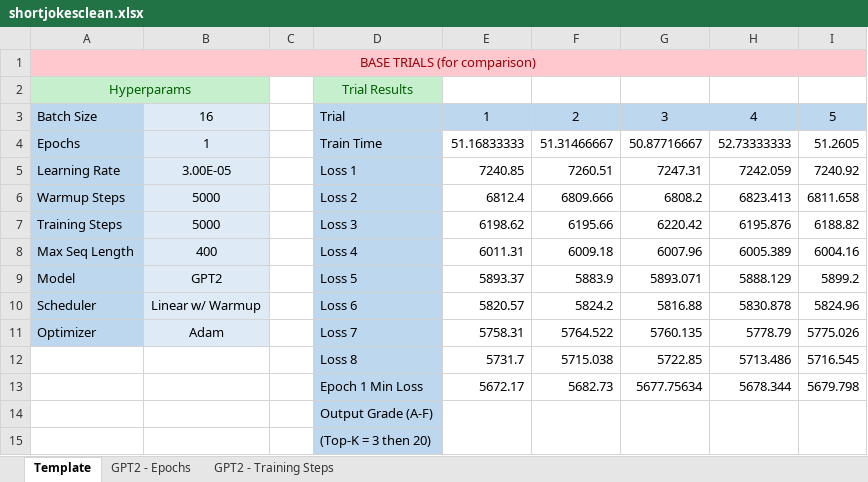
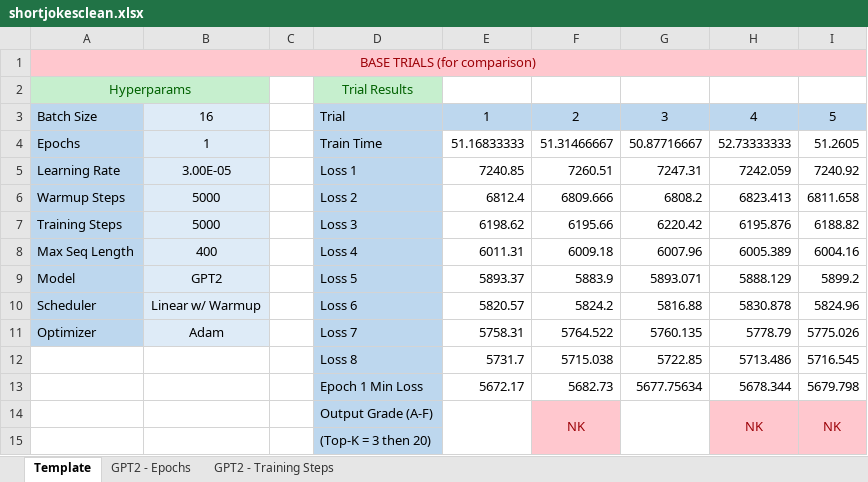
Before and after one commit to mjshalash/gpt-2-joker-bot, an Excel workbook: model_testing/shortjokesclean/shortjokesclean.xlsx, sheet Template, drawn as a sheet; values as stored, in another font and other column widths than the file's, no borders; removed rows and columns are numbered as before the commit, all else as after; the diff names each change by its address in the sheet, - before the commit and + after, or states it on an @@ line.

```diff
--- a/model_testing/shortjokesclean/shortjokesclean.xlsx (sheet Template)
+++ b/model_testing/shortjokesclean/shortjokesclean.xlsx (sheet Template)
-row 14:  |  |  | Output Grade (A-F)
+row 14:  |  |  | Output Grade (A-F) |  | NK |  | NK | NK
-F15 fill: none
+F15 fill: #FFC7CE
-H15:I15 fill: none
+H15:I15 fill: #FFC7CE
```
Also changed, not shown: sheet GPT2 - Epochs, sheet GPT2 - Training Steps, 1 other file.
